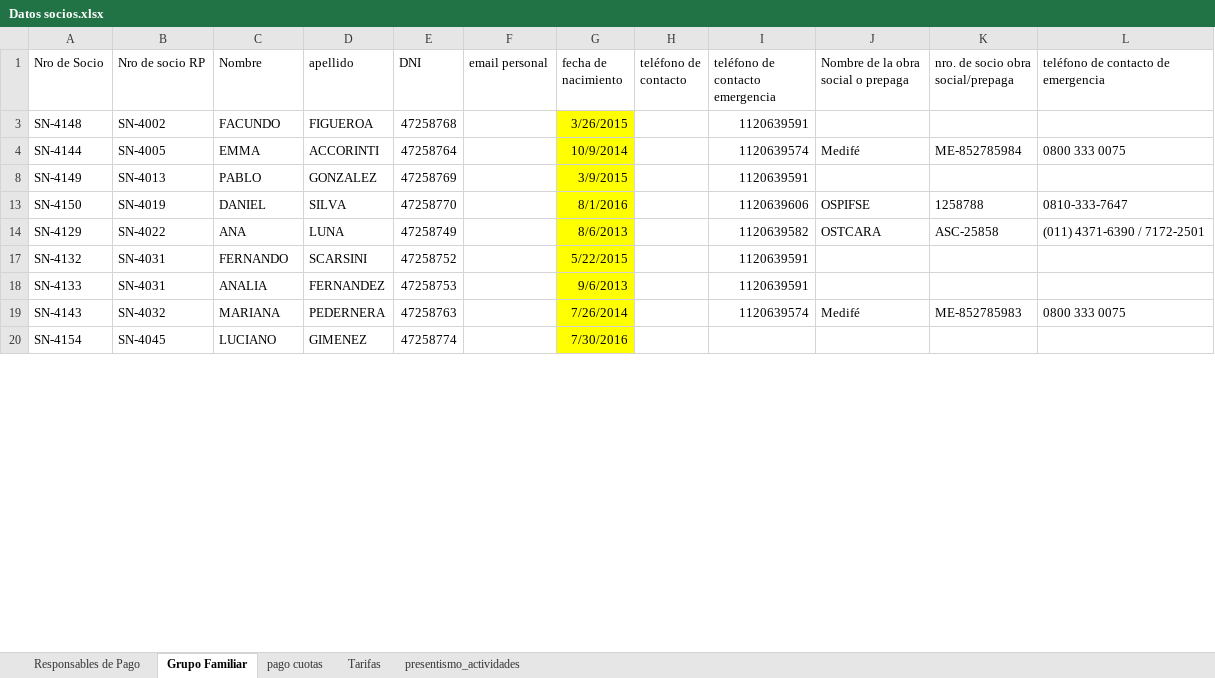
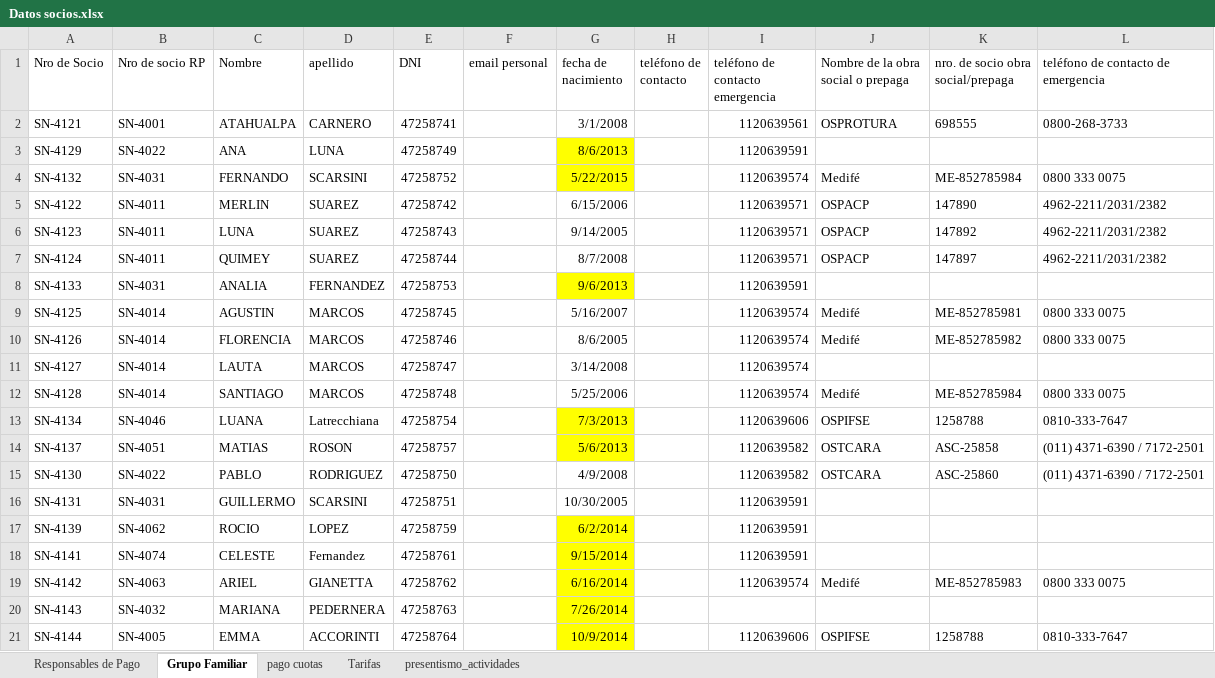
Before and after one commit to EliasMenn/BBDDA_Grupo_12, an Excel workbook: Datos socios.xlsx, sheet Grupo Familiar, drawn as a sheet; only a part is shown; the shorter side is filled out with more unchanged rows; values as stored, in another font and other column widths than the file's, no borders; removed rows and columns are numbered as before the commit, all else as after; the diff covers the shown part only; the diff names each change by its address in the sheet, - before the commit and + after, or states it on an @@ line.

Commit message:
Cambios importacion socios

```diff
--- a/Datos socios.xlsx (sheet Grupo Familiar)
+++ b/Datos socios.xlsx (sheet Grupo Familiar)
-row 3: SN-4148 | SN-4002 | FACUNDO | FIGUEROA | 47258768 |  | 3/26/2015 |  | 1120639591
-row 4: SN-4144 | SN-4005 | EMMA | ACCORINTI | 47258764 |  | 10/9/2014 |  | 1120639574 | Medifé | ME-852785984 | 0800 333 0075
-row 8: SN-4149 | SN-4013 | PABLO | GONZALEZ | 47258769 |  | 3/9/2015 |  | 1120639591
-row 13: SN-4150 | SN-4019 | DANIEL | SILVA | 47258770 |  | 8/1/2016 |  | 1120639606 | OSPIFSE | 1258788 | 0810-333-7647
@@ row 2 unhidden: SN-4121 | SN-4001 | ATAHUALPA | CARNERO | 47258741 |  | 3/1/2008 |  | 1120639561 | OSPROTURA | 698555 | 0800-268-3733 @@
-I3 (teléfono de contacto emergencia): 1120639582
+I3 (teléfono de contacto emergencia): 1120639591
-J3: OSTCARA
+J3: (empty)
-K3: ASC-25858
+K3: (empty)
-L3: (011) 4371-6390 / 7172-2501
+L3: (empty)
-I4 (teléfono de contacto emergencia): 1120639591
+I4 (teléfono de contacto emergencia): 1120639574
-J4: (empty)
+J4: Medifé
-K4: (empty)
+K4: ME-852785984
-L4: (empty)
+L4: 0800 333 0075
@@ row 5 unhidden: SN-4122 | SN-4011 | MERLIN | SUAREZ | 47258742 |  | 6/15/2006 |  | 1120639571 | OSPACP | 147890 | 4962-2211/2031/2382 @@
@@ row 6 unhidden: SN-4123 | SN-4011 | LUNA | SUAREZ | 47258743 |  | 9/14/2005 |  | 1120639571 | OSPACP | 147892 | 4962-2211/2031/2382 @@
@@ row 7 unhidden: SN-4124 | SN-4011 | QUIMEY | SUAREZ | 47258744 |  | 8/7/2008 |  | 1120639571 | OSPACP | 147897 | 4962-2211/2031/2382 @@
@@ row 9 unhidden: SN-4125 | SN-4014 | AGUSTIN | MARCOS | 47258745 |  | 5/16/2007 |  | 1120639574 | Medifé | ME-852785981 | 0800 333 0075 @@
@@ row 10 unhidden: SN-4126 | SN-4014 | FLORENCIA | MARCOS | 47258746 |  | 8/6/2005 |  | 1120639574 | Medifé | ME-852785982 | 0800 333 0075 @@
@@ row 11 unhidden: SN-4127 | SN-4014 | LAUTA | MARCOS | 47258747 |  | 3/14/2008 |  | 1120639574 @@
@@ row 12 unhidden: SN-4128 | SN-4014 | SANTIAGO | MARCOS | 47258748 |  | 5/25/2006 |  | 1120639574 | Medifé | ME-852785984 | 0800 333 0075 @@
@@ row 21 moved to row 13: SN-4134 @@
+row 14: SN-4137 | SN-4051 | MATIAS | ROSON | 47258757 |  | 5/6/2013 |  | 1120639582 | OSTCARA | ASC-25858 | (011) 4371-6390 / 7172-2501
@@ row 15 unhidden: SN-4130 | SN-4022 | PABLO | RODRIGUEZ | 47258750 |  | 4/9/2008 |  | 1120639582 | OSTCARA | ASC-25860 | (011) 4371-6390 / 7172-2501 @@
@@ row 16 unhidden: SN-4131 | SN-4031 | GUILLERMO | SCARSINI | 47258751 |  | 10/30/2005 |  | 1120639591 @@
+row 17: SN-4139 | SN-4062 | ROCIO | LOPEZ | 47258759 |  | 6/2/2014 |  | 1120639591
+row 18: SN-4141 | SN-4074 | CELESTE | Fernandez | 47258761 |  | 9/15/2014 |  | 1120639591
+row 19: SN-4142 | SN-4063 | ARIEL | GIANETTA | 47258762 |  | 6/16/2014 |  | 1120639574 | Medifé | ME-852785983 | 0800 333 0075
-I20 (teléfono de contacto emergencia): 1120639574
+I20 (teléfono de contacto emergencia): (empty)
-J20: Medifé
+J20: (empty)
-K20: ME-852785983
+K20: (empty)
-L20: 0800 333 0075
+L20: (empty)
+row 21: SN-4144 | SN-4005 | EMMA | ACCORINTI | 47258764 |  | 10/9/2014 |  | 1120639606 | OSPIFSE | 1258788 | 0810-333-7647
```
Also changed, not shown: 8 added rows, 9 removed rows, 1 moved row and 4 hidden or unhidden rows elsewhere in this sheet, sheet Responsables de Pago, 2 other files.
